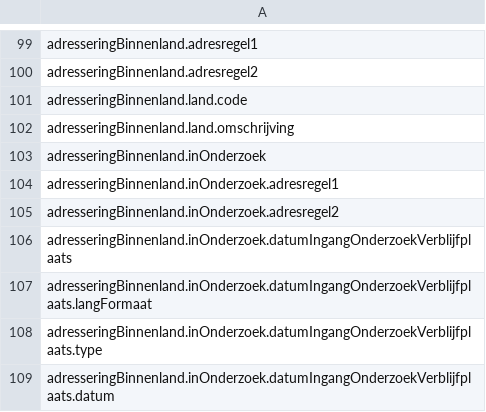
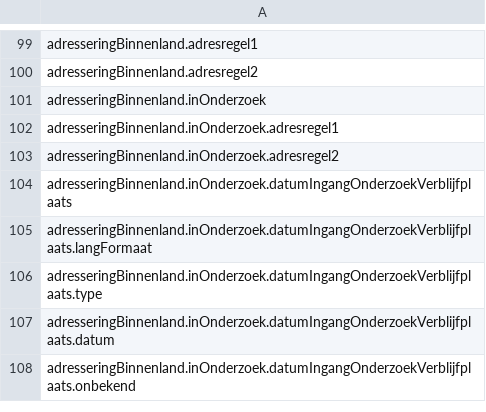
Before and after one commit to BRP-API/Haal-Centraal-BRP-bevragen, a CSV file: features/fields-PersoonBeperkt.csv, drawn as a sheet; only a part is shown, gaps mark what is left out; the shorter side is filled out with more unchanged rows; the diff names each change by its address in the sheet, - before the commit and + after, or states it on an @@ line.

```diff
--- a/features/fields-PersoonBeperkt.csv
+++ b/features/fields-PersoonBeperkt.csv
-row 101: adresseringBinnenland.land.code
-row 102: adresseringBinnenland.land.omschrijving
```
Also changed, not shown: features/fields-Persoon.csv, features/fields-filtered-Persoon.csv, 2 other files.
